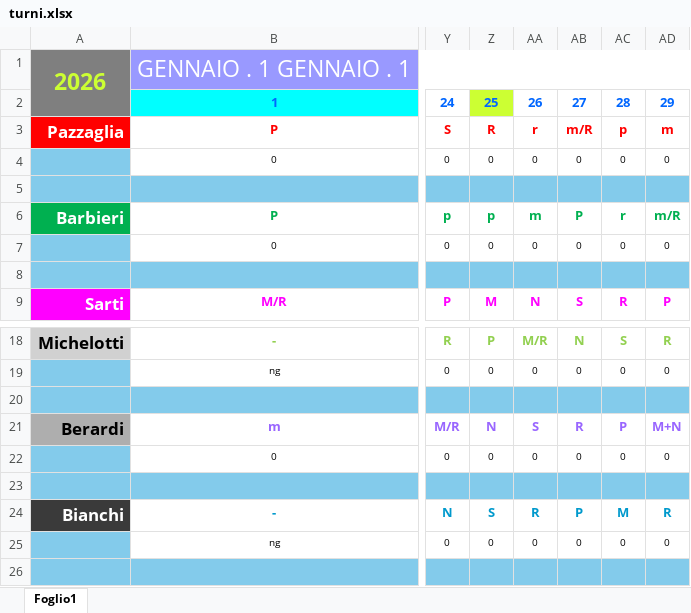
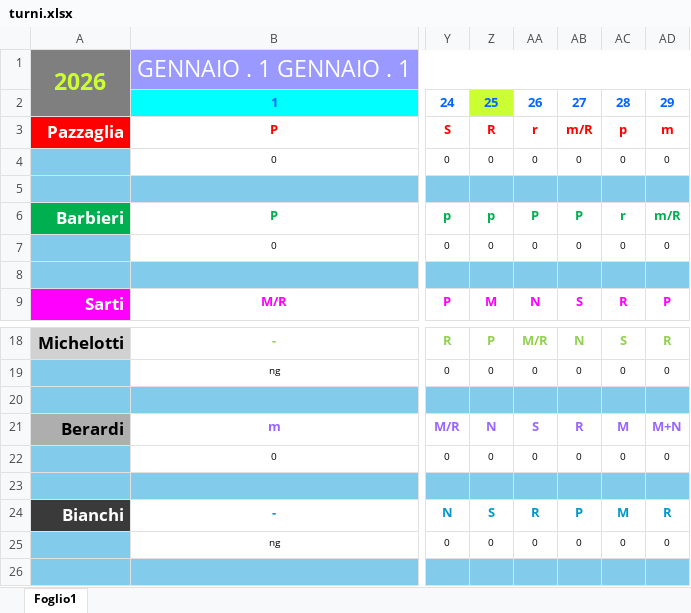
Before and after one commit to centrale118rsm-code/PROVA, an Excel workbook: turni.xlsx, sheet Foglio1, drawn as a sheet; only a part is shown, gaps mark what is left out; values as stored, in another font and other column widths than the file's, no borders; conditional formats not drawn; the diff names each change by its address in the sheet, - before the commit and + after, or states it on an @@ line.

Commit message:
Add files via upload

```diff
--- a/turni.xlsx (sheet Foglio1)
+++ b/turni.xlsx (sheet Foglio1)
-AA6: m
+AA6: P
-AC21: P
+AC21: M
```
